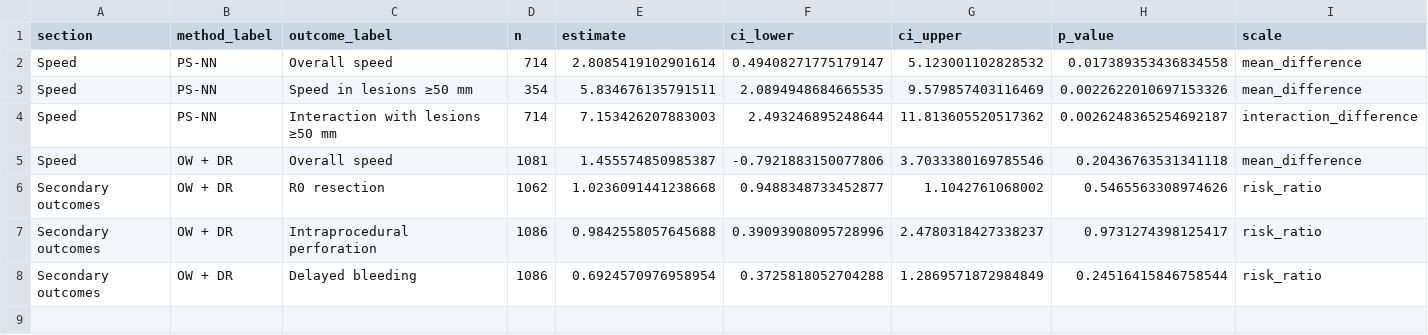
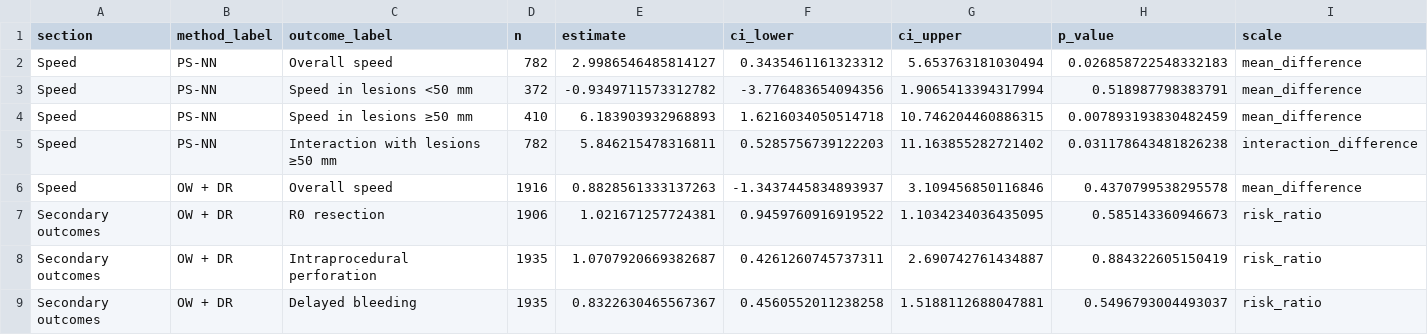
Before and after one commit to marcozer/ATRACT, a CSV file: results/tables/table_2_main_results.csv, drawn as a sheet.

```diff
--- a/results/tables/table_2_main_results.csv
+++ b/results/tables/table_2_main_results.csv
@@ -1,8 +1,9 @@
 section,method_label,outcome_label,n,estimate,ci_lower,ci_upper,p_value,scale
-Speed,PS-NN,Overall speed,714,2.8085419102901614,0.49408271775179147,5.123001102828532,0.017389353436834558,mean_difference
-Speed,PS-NN,Speed in lesions ≥50 mm,354,5.834676135791511,2.0894948684665535,9.579857403116469,0.0022622010697153326,mean_difference
-Speed,PS-NN,Interaction with lesions ≥50 mm,714,7.153426207883003,2.493246895248644,11.813605520517362,0.0026248365254692187,interaction_difference
-Speed,OW + DR,Overall speed,1081,1.455574850985387,-0.7921883150077806,3.7033380169785546,0.20436763531341118,mean_difference
-Secondary outcomes,OW + DR,R0 resection,1062,1.0236091441238668,0.9488348733452877,1.1042761068002,0.5465563308974626,risk_ratio
-Secondary outcomes,OW + DR,Intraprocedural perforation,1086,0.9842558057645688,0.39093908095728996,2.4780318427338237,0.9731274398125417,risk_ratio
-Secondary outcomes,OW + DR,Delayed bleeding,1086,0.6924570976958954,0.3725818052704288,1.2869571872984849,0.24516415846758544,risk_ratio
+Speed,PS-NN,Overall speed,782,2.9986546485814127,0.3435461161323312,5.653763181030494,0.026858722548332183,mean_difference
+Speed,PS-NN,Speed in lesions <50 mm,372,-0.9349711573312782,-3.776483654094356,1.9065413394317994,0.518987798383791,mean_difference
+Speed,PS-NN,Speed in lesions ≥50 mm,410,6.183903932968893,1.6216034050514718,10.746204460886315,0.007893193830482459,mean_difference
+Speed,PS-NN,Interaction with lesions ≥50 mm,782,5.846215478316811,0.5285756739122203,11.163855282721402,0.031178643481826238,interaction_difference
+Speed,OW + DR,Overall speed,1916,0.8828561333137263,-1.3437445834893937,3.109456850116846,0.4370799538295578,mean_difference
+Secondary outcomes,OW + DR,R0 resection,1906,1.021671257724381,0.9459760916919522,1.1034234036435095,0.585143360946673,risk_ratio
+Secondary outcomes,OW + DR,Intraprocedural perforation,1935,1.0707920669382687,0.4261260745737311,2.690742761434887,0.884322605150419,risk_ratio
+Secondary outcomes,OW + DR,Delayed bleeding,1935,0.8322630465567367,0.4560552011238258,1.5188112688047881,0.5496793004493037,risk_ratio
```
Also changed, not shown: metadata/public_data_dictionary.csv, results/model_summaries/primary_speed_results.csv, 34 other files.
